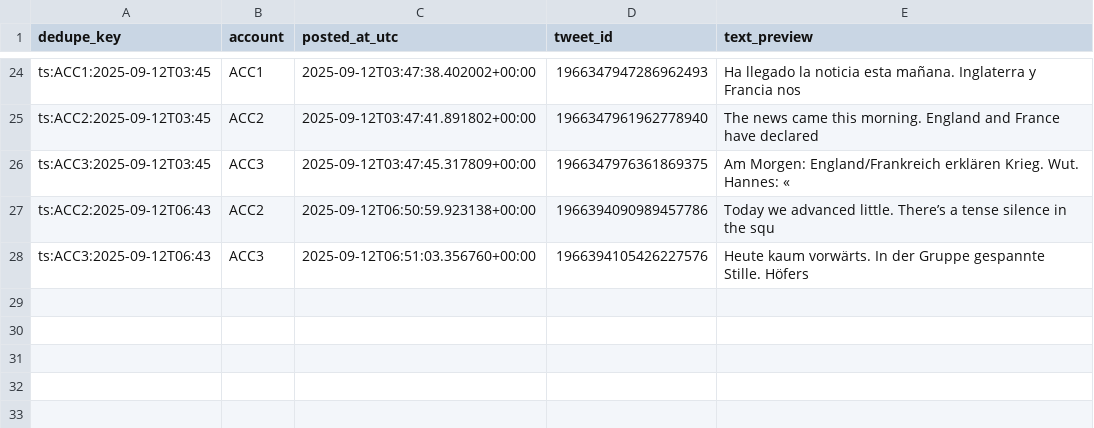
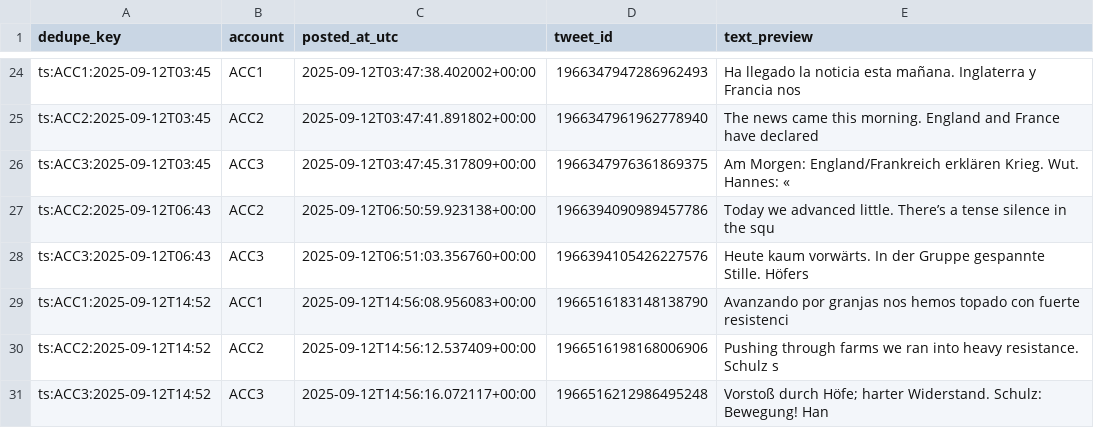
Before and after one commit to jmestrallet/otto-diario-v2, a CSV file: posted.csv, drawn as a sheet; only a part is shown, gaps mark what is left out; the diff names each change by its address in the sheet, - before the commit and + after, or states it on an @@ line.

```diff
--- a/posted.csv
+++ b/posted.csv
+row 29: ts:ACC1:2025-09-12T14:52 | ACC1 | 2025-09-12T14:56:08.956083+00:00 | 1966516183148138790 | Avanzando por granjas nos hemos topado con fuerte resistenci
+row 30: ts:ACC2:2025-09-12T14:52 | ACC2 | 2025-09-12T14:56:12.537409+00:00 | 1966516198168006906 | Pushing through farms we ran into heavy resistance. Schulz s
+row 31: ts:ACC3:2025-09-12T14:52 | ACC3 | 2025-09-12T14:56:16.072117+00:00 | 1966516212986495248 | Vorstoß durch Höfe; harter Widerstand. Schulz: Bewegung! Han
```
